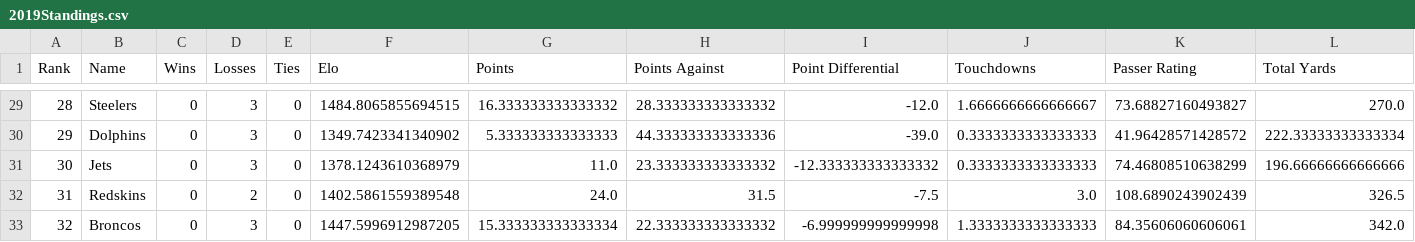
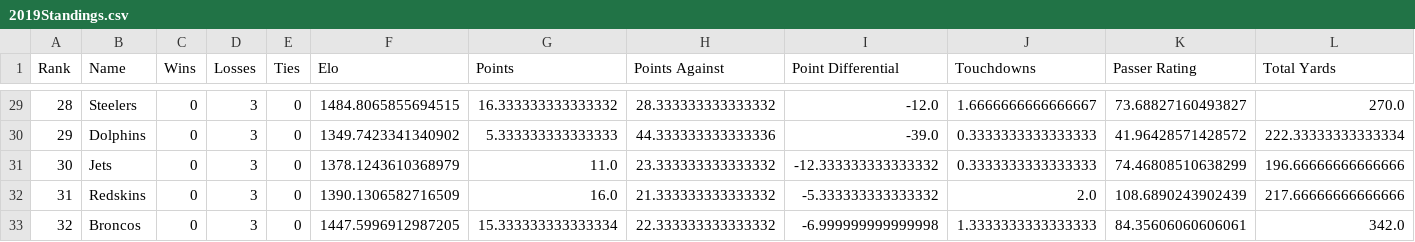
Before and after one commit to crzonca/NFL-Prediction, a CSV file: 2019Ratings/2019Standings.csv, drawn as a sheet; only a part is shown, gaps mark what is left out; the diff covers the shown part only.

```diff
--- a/2019Ratings/2019Standings.csv
+++ b/2019Ratings/2019Standings.csv
@@ -31,3 +31,3 @@ Rank,Name,Wins,Losses,Ties,Elo,Points,Points Against,Point Differential,Touchdow
 30,Jets,0,3,0,1378.1243610368979,11.0,23.333333333333332,-12.333333333333332,0.3333333333333333,74.46808510638299,196.66666666666666
-31,Redskins,0,2,0,1402.5861559389548,24.0,31.5,-7.5,3.0,108.6890243902439,326.5
+31,Redskins,0,3,0,1390.1306582716509,16.0,21.333333333333332,-5.333333333333332,2.0,108.6890243902439,217.66666666666666
 32,Broncos,0,3,0,1447.5996912987205,15.333333333333334,22.333333333333332,-6.999999999999998,1.3333333333333333,84.35606060606061,342.0
```
Also changed, not shown: 1 added row, 1 removed row and 33 edited cells elsewhere in this file, 14 other files.
